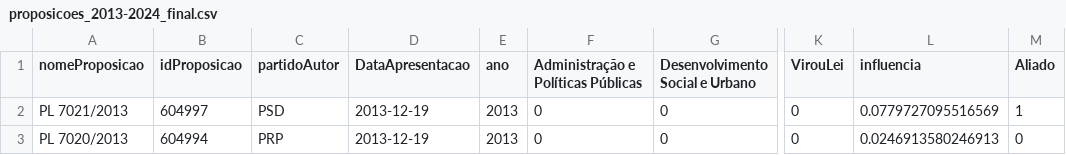
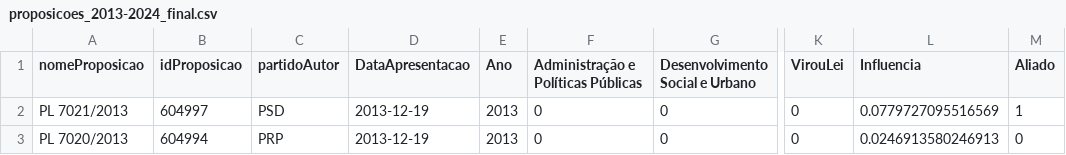
Before and after one commit to adriel1ft/NN_project, a CSV file: data/proposicoes_2013-2024_final.csv, drawn as a sheet; only a part is shown, gaps mark what is left out; the diff names each change by its address in the sheet, - before the commit and + after, or states it on an @@ line.

```diff
--- a/data/proposicoes_2013-2024_final.csv
+++ b/data/proposicoes_2013-2024_final.csv
-E1: ano
+E1: Ano
-L1: influencia
+L1: Influencia
```
Also changed, not shown: 2 other files.
